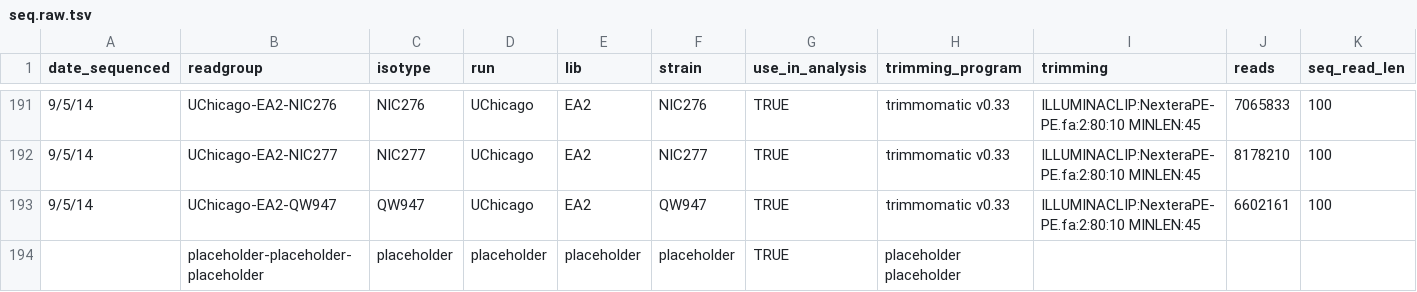
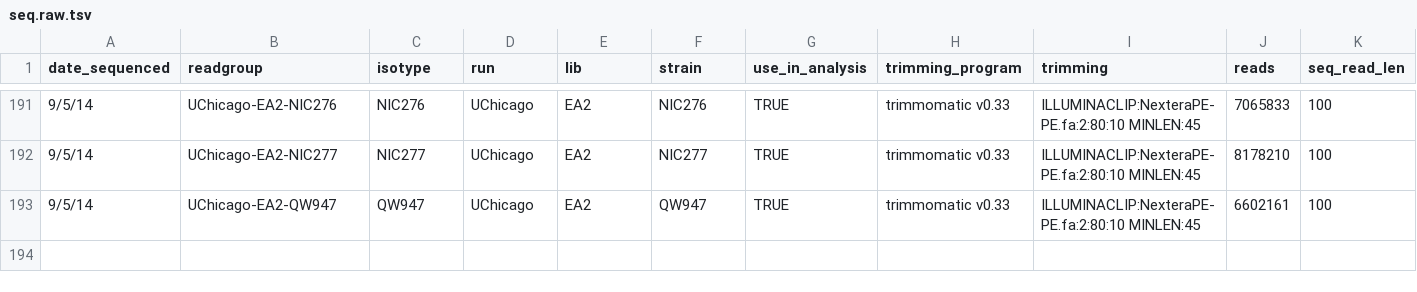
Before and after one commit to AndersenLab/Andersen-Lab-Strains, a TSV file: raw/seq.raw.tsv, drawn as a sheet; only a part is shown, gaps mark what is left out; rows hold the shown columns only; the diff names each change by its address in the sheet, - before the commit and + after, or states it on an @@ line.

```diff
--- a/raw/seq.raw.tsv
+++ b/raw/seq.raw.tsv
-row 194:  | placeholder-placeholder-placeholder | placeholder | placeholder | placeholder | placeholder | TRUE | placeholder placeholder
```
Also changed, not shown: raw/ECA_Strains.tsv, 1 other file.
